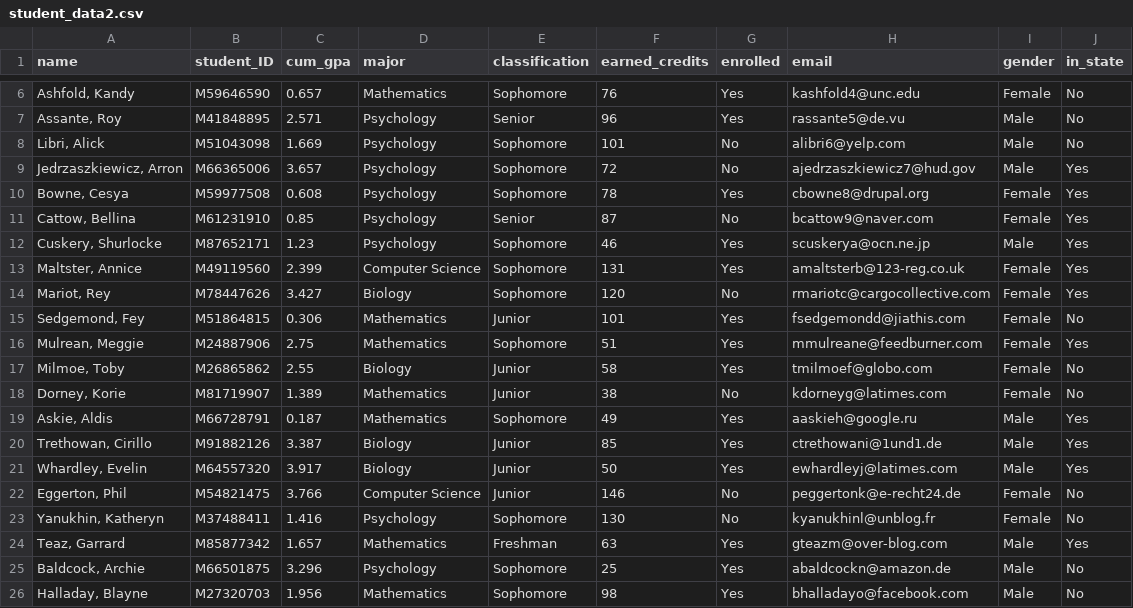
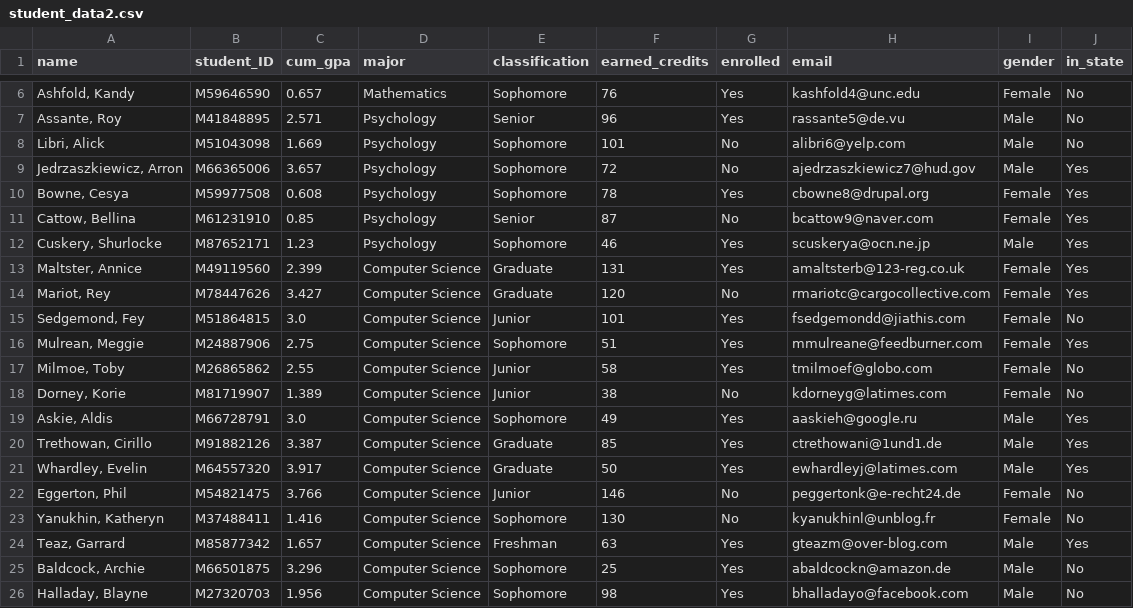
Before and after one commit to angel-badillo-hernandez/scholarly_app, a CSV file: example_data/student_data2.csv, drawn as a sheet; only a part is shown, gaps mark what is left out.

Commit message:
fully implemented functionality in database for filtering students on scholarship criteria

```diff
--- a/example_data/student_data2.csv
+++ b/example_data/student_data2.csv
@@ -12,15 +12,15 @@ name,student_ID,cum_gpa,major,classification,earned_credits,enrolled,email,gende
 "Cuskery, Shurlocke",M87652171,1.23,Psychology,Sophomore,46,Yes,scuskerya@ocn.ne.jp,Male,Yes
-"Maltster, Annice",M49119560,2.399,Computer Science,Sophomore,131,Yes,amaltsterb@123-reg.co.uk,Female,Yes
-"Mariot, Rey",M78447626,3.427,Biology,Sophomore,120,No,rmariotc@cargocollective.com,Female,Yes
-"Sedgemond, Fey",M51864815,0.306,Mathematics,Junior,101,Yes,fsedgemondd@jiathis.com,Female,No
-"Mulrean, Meggie",M24887906,2.75,Mathematics,Sophomore,51,Yes,mmulreane@feedburner.com,Female,Yes
-"Milmoe, Toby",M26865862,2.55,Biology,Junior,58,Yes,tmilmoef@globo.com,Female,No
-"Dorney, Korie",M81719907,1.389,Mathematics,Junior,38,No,kdorneyg@latimes.com,Female,No
-"Askie, Aldis",M66728791,0.187,Mathematics,Sophomore,49,Yes,aaskieh@google.ru,Male,Yes
-"Trethowan, Cirillo",M91882126,3.387,Biology,Junior,85,Yes,ctrethowani@1und1.de,Male,Yes
-"Whardley, Evelin",M64557320,3.917,Biology,Junior,50,Yes,ewhardleyj@latimes.com,Male,Yes
+"Maltster, Annice",M49119560,2.399,Computer Science,Graduate,131,Yes,amaltsterb@123-reg.co.uk,Female,Yes
+"Mariot, Rey",M78447626,3.427,Computer Science,Graduate,120,No,rmariotc@cargocollective.com,Female,Yes
+"Sedgemond, Fey",M51864815,3.0,Computer Science,Junior,101,Yes,fsedgemondd@jiathis.com,Female,No
+"Mulrean, Meggie",M24887906,2.75,Computer Science,Sophomore,51,Yes,mmulreane@feedburner.com,Female,Yes
+"Milmoe, Toby",M26865862,2.55,Computer Science,Junior,58,Yes,tmilmoef@globo.com,Female,No
+"Dorney, Korie",M81719907,1.389,Computer Science,Junior,38,No,kdorneyg@latimes.com,Female,No
+"Askie, Aldis",M66728791,3.0,Computer Science,Sophomore,49,Yes,aaskieh@google.ru,Male,Yes
+"Trethowan, Cirillo",M91882126,3.387,Computer Science,Graduate,85,Yes,ctrethowani@1und1.de,Male,Yes
+"Whardley, Evelin",M64557320,3.917,Computer Science,Graduate,50,Yes,ewhardleyj@latimes.com,Male,Yes
 "Eggerton, Phil",M54821475,3.766,Computer Science,Junior,146,No,peggertonk@e-recht24.de,Female,No
-"Yanukhin, Katheryn",M37488411,1.416,Psychology,Sophomore,130,No,kyanukhinl@unblog.fr,Female,No
-"Teaz, Garrard",M85877342,1.657,Mathematics,Freshman,63,Yes,gteazm@over-blog.com,Male,Yes
-"Baldcock, Archie",M66501875,3.296,Psychology,Sophomore,25,Yes,abaldcockn@amazon.de,Male,No
-"Halladay, Blayne",M27320703,1.956,Mathematics,Sophomore,98,Yes,bhalladayo@facebook.com,Male,No
+"Yanukhin, Katheryn",M37488411,1.416,Computer Science,Sophomore,130,No,kyanukhinl@unblog.fr,Female,No
+"Teaz, Garrard",M85877342,1.657,Computer Science,Freshman,63,Yes,gteazm@over-blog.com,Male,Yes
+"Baldcock, Archie",M66501875,3.296,Computer Science,Sophomore,25,Yes,abaldcockn@amazon.de,Male,No
+"Halladay, Blayne",M27320703,1.956,Computer Science,Sophomore,98,Yes,bhalladayo@facebook.com,Male,No
```
Also changed, not shown: example_data/student_data1.csv, 3 other files.
